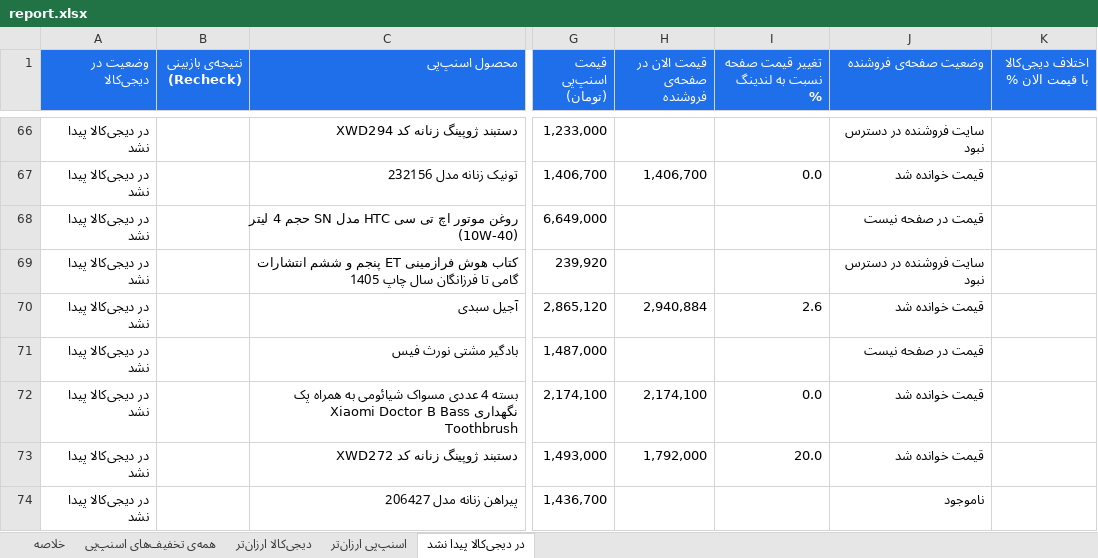
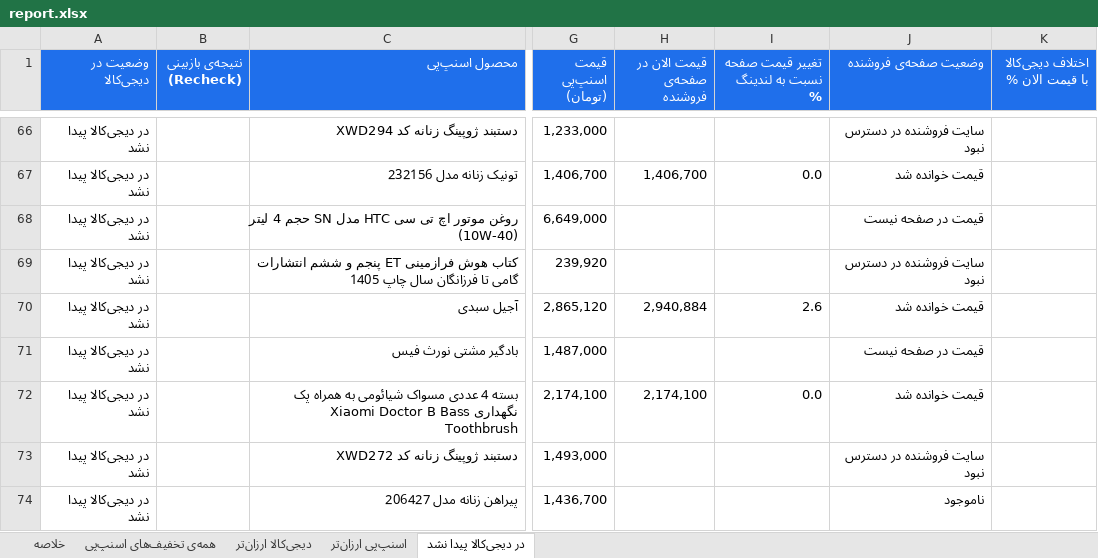
Before and after one commit to Ehsan-Moeininejad/snapppay-vs-digikala, an Excel workbook: data/report.xlsx, sheet در دیجی‌کالا پیدا نشد, drawn as a sheet; only a part is shown, gaps mark what is left out; values as stored, in another font and other column widths than the file's, no borders; the diff covers the shown part only; the diff names each change by its address in the sheet, - before the commit and + after, or states it on an @@ line.

```diff
--- a/data/report.xlsx (sheet در دیجی‌کالا پیدا نشد)
+++ b/data/report.xlsx (sheet در دیجی‌کالا پیدا نشد)
-H73 (قیمت الان در صفحه‌ی فروشنده): 1,792,000
+H73 (قیمت الان در صفحه‌ی فروشنده): (empty)
-I73 (تغییر قیمت صفحه نسبت به لندینگ %): 20.0
+I73 (تغییر قیمت صفحه نسبت به لندینگ %): (empty)
-J73 (وضعیت صفحه‌ی فروشنده): قیمت خوانده شد
+J73 (وضعیت صفحه‌ی فروشنده): سایت فروشنده در دسترس نبود
```
Also changed, not shown: 4 added rows, 8 removed rows and 21 edited cells elsewhere in this sheet, sheet همه‌ی تخفیف‌های اسنپ‌پی, sheet اسنپ‌پی ارزان‌تر, sheet دیجی‌کالا ارزان‌تر, sheet خلاصه, 5 other files.
